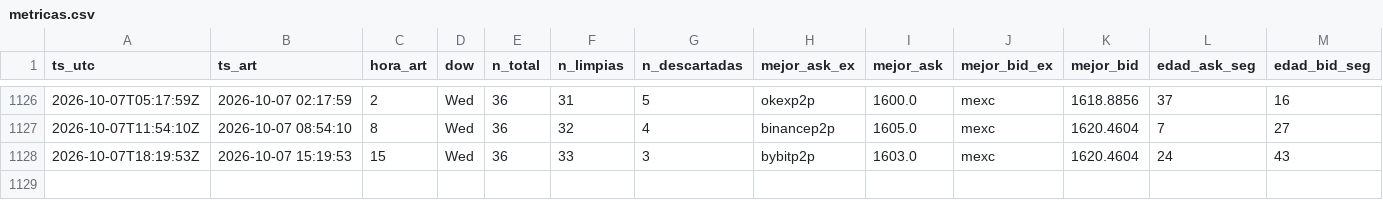
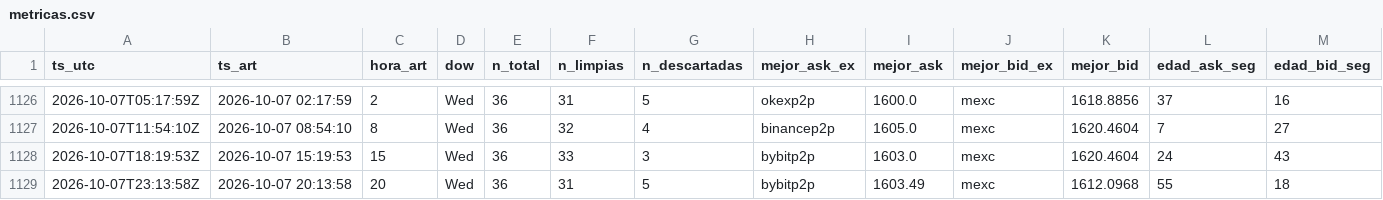
Before and after one commit to nahuelnob/observatorio-usdt, a CSV file: data/metricas.csv, drawn as a sheet; only a part is shown, gaps mark what is left out; rows hold the shown columns only; the diff names each change by its address in the sheet, - before the commit and + after, or states it on an @@ line.

```diff
--- a/data/metricas.csv
+++ b/data/metricas.csv
+row 1129: 2026-10-07T23:13:58Z | 2026-10-07 20:13:58 | 20 | Wed | 36 | 31 | 5 | bybitp2p | 1603.49 | mexc | 1612.0968 | 55 | 18
```
Also changed, not shown: data/raw/2026-10-07.csv.
